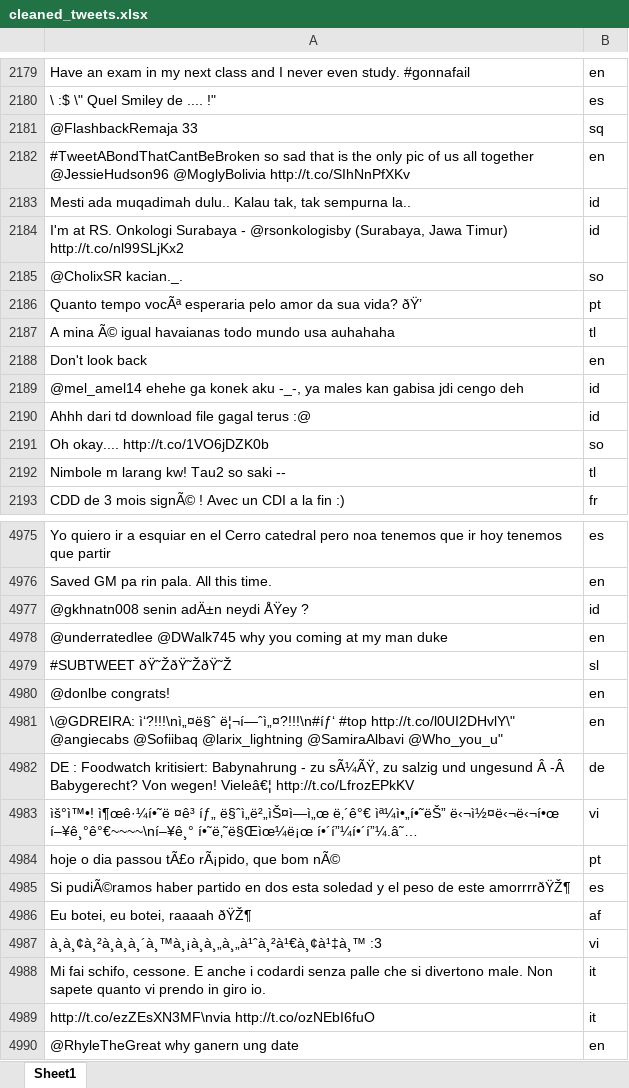
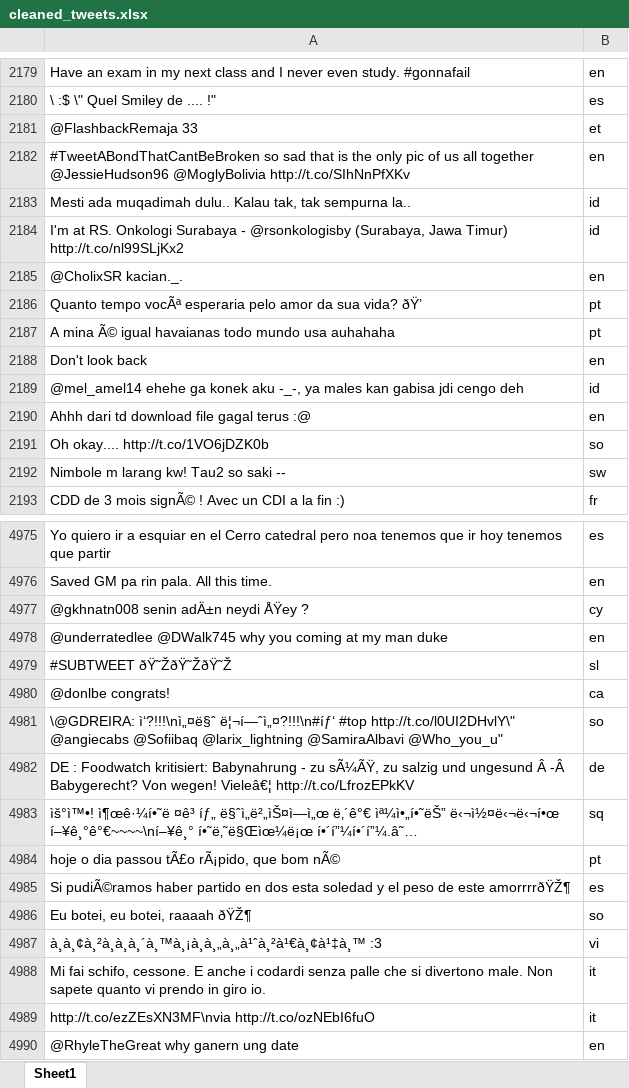
Before and after one commit to BasWensing/ds5_assigment_group1, an Excel workbook: Uitwerkingen/Week6/cleaned_tweets.xlsx, sheet Sheet1, drawn as a sheet; only a part is shown, gaps mark what is left out; values as stored, in another font and other column widths than the file's, no borders; the diff covers the shown part only; the diff names each change by its address in the sheet, - before the commit and + after, or states it on an @@ line.

```diff
--- a/Uitwerkingen/Week6/cleaned_tweets.xlsx (sheet Sheet1)
+++ b/Uitwerkingen/Week6/cleaned_tweets.xlsx (sheet Sheet1)
-B2181: sq
+B2181: et
-B2185: so
+B2185: en
-B2187: tl
+B2187: pt
-B2190: id
+B2190: en
-B2192: tl
+B2192: sw
-B4977: id
+B4977: cy
-B4980: en
+B4980: ca
-B4981: en
+B4981: so
-B4983: vi
+B4983: sq
-B4986: af
+B4986: so
```
Also changed, not shown: 632 edited cells elsewhere in this sheet, 1 other file.
